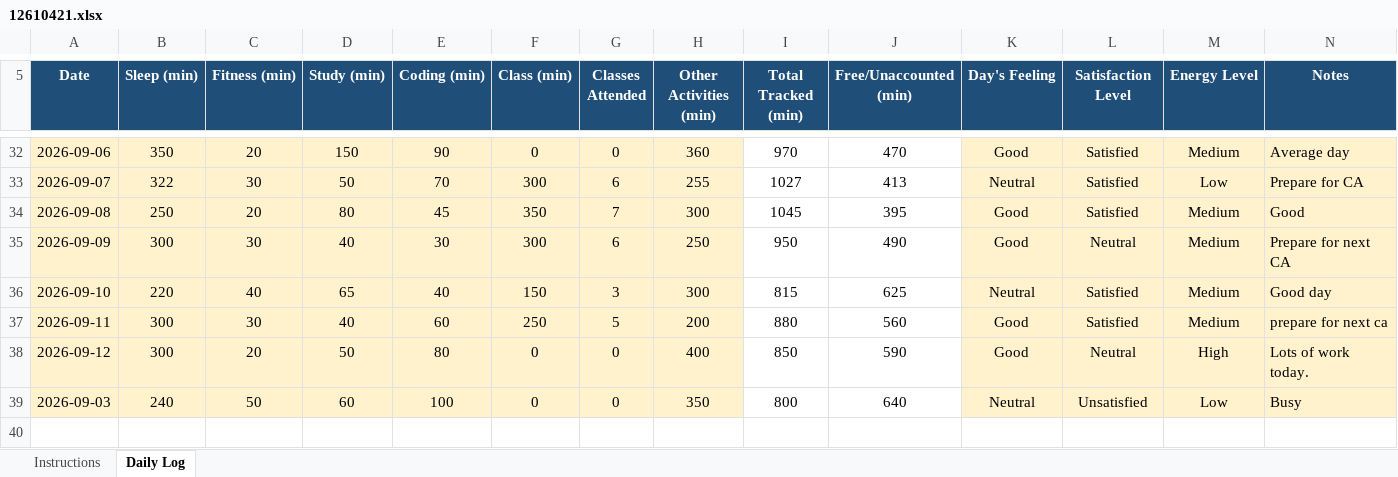
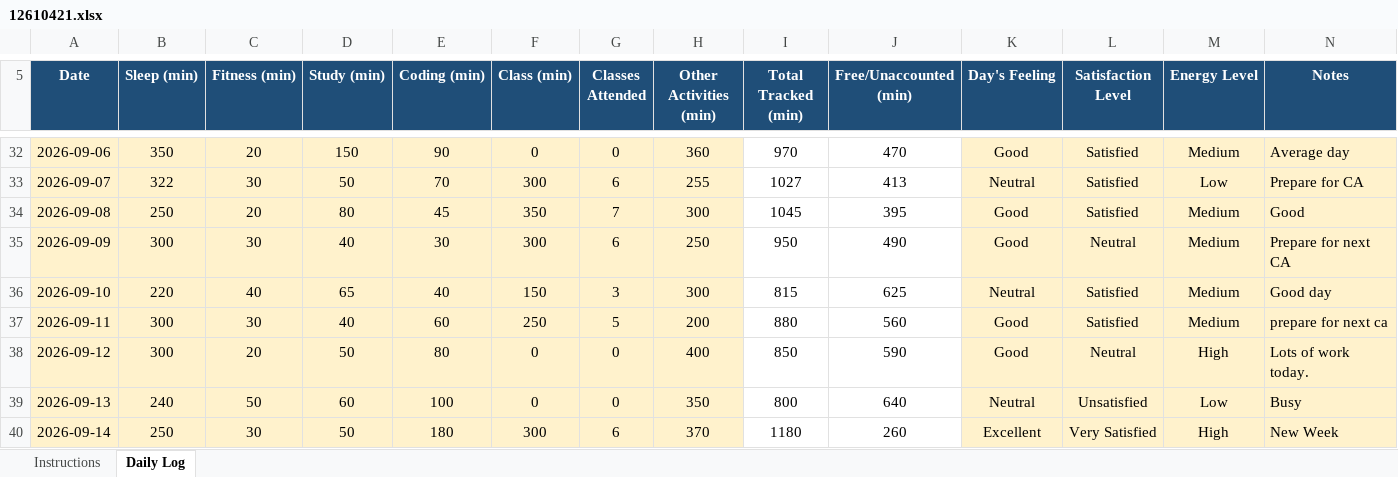
Before and after one commit to Sauravsingh-git-hub/CAP776, an Excel workbook: 12610421.xlsx, sheet Daily Log, drawn as a sheet; only a part is shown, gaps mark what is left out; values as stored, in another font and other column widths than the file's, no borders; conditional formats not drawn; the diff names each change by its address in the sheet, - before the commit and + after, or states it on an @@ line.

Commit message:
Thirty One

```diff
--- a/12610421.xlsx (sheet Daily Log)
+++ b/12610421.xlsx (sheet Daily Log)
-A39 (Date): 2026-09-03
+A39 (Date): 2026-09-13
+row 40: 2026-09-14 | 250 | 30 | 50 | 180 | 300 | 6 | 370 | 1180 | 260 | Excellent | Very Satisfied | High | New Week
```
